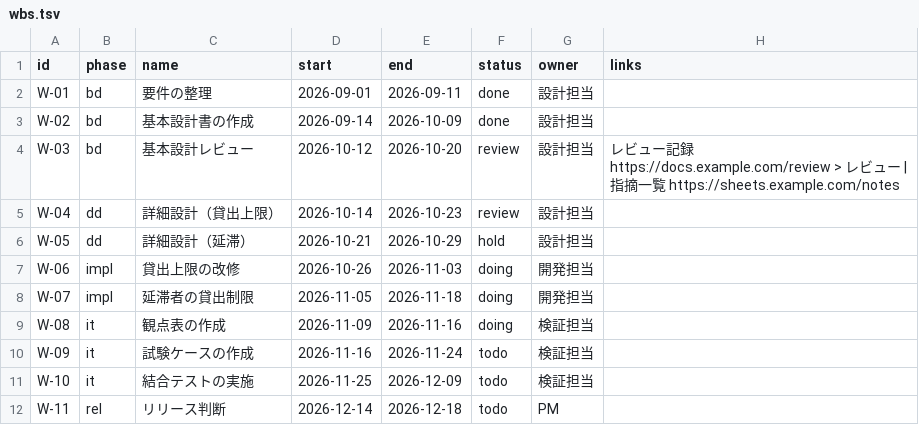
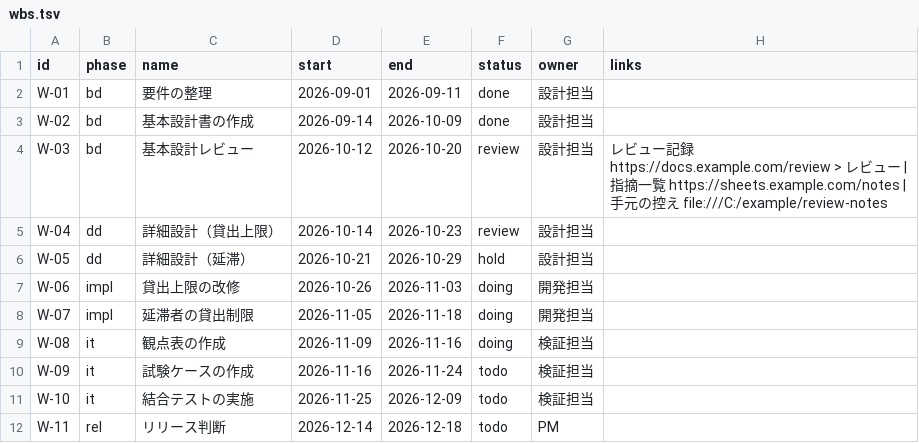
Before and after one commit to meta-taro/tadori, a TSV file: examples/lend-v12/ledger/wbs.tsv, drawn as a sheet.

Commit message:
feat: links に手元のフォルダ・ファイル（file:/// の URL か C:\ の Windows のパス。日本語のパスも読む）を置け、押すと tadori の server が OS に開かせる。開くのは台帳に書いたリンクだけ（画面からは行と何本目かだけを送る）で、フォルダと決まった種類のファイルだけ。実行ファイル・ネットワークのパスは開かない

```diff
--- a/examples/lend-v12/ledger/wbs.tsv
+++ b/examples/lend-v12/ledger/wbs.tsv
@@ -3,3 +3,3 @@ W-01	bd	要件の整理	2026-09-01	2026-09-11	done	設計担当
 W-02	bd	基本設計書の作成	2026-09-14	2026-10-09	done	設計担当
-W-03	bd	基本設計レビュー	2026-10-12	2026-10-20	review	設計担当	レビュー記録 https://docs.example.com/review > レビュー | 指摘一覧 https://sheets.example.com/notes
+W-03	bd	基本設計レビュー	2026-10-12	2026-10-20	review	設計担当	レビュー記録 https://docs.example.com/review > レビュー | 指摘一覧 https://sheets.example.com/notes | 手元の控え file:///C:/example/review-notes
 W-04	dd	詳細設計（貸出上限）	2026-10-14	2026-10-23	review	設計担当
```
Also changed, not shown: 16 other files.
